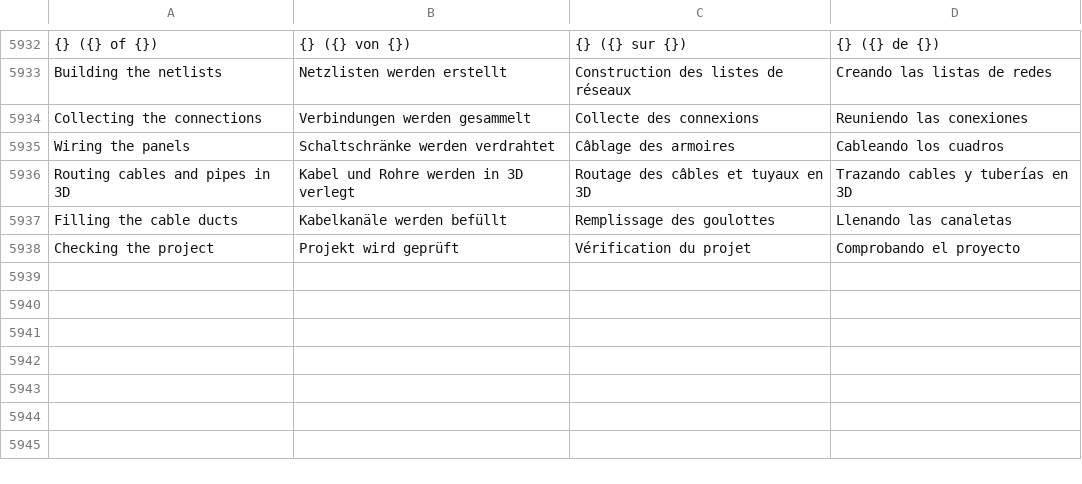
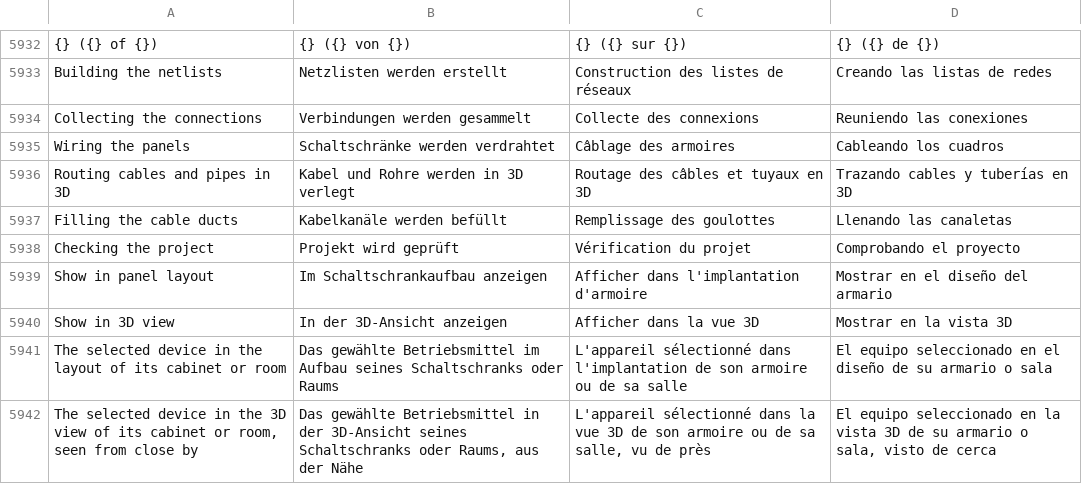
Before and after one commit to JukkaJor/OpenECraft, a TSV file: crates/openecraft-i18n/src/catalog/extra.tsv, drawn as a sheet; only a part is shown, gaps mark what is left out; the diff names each change by its address in the sheet, - before the commit and + after, or states it on an @@ line.

```diff
--- a/crates/openecraft-i18n/src/catalog/extra.tsv
+++ b/crates/openecraft-i18n/src/catalog/extra.tsv
+row 5939: Show in panel layout | Im Schaltschrankaufbau anzeigen | Afficher dans l'implantation d'armoire | Mostrar en el diseño del armario
+row 5940: Show in 3D view | In der 3D-Ansicht anzeigen | Afficher dans la vue 3D | Mostrar en la vista 3D
+row 5941: The selected device in the layout of its cabinet or room | Das gewählte Betriebsmittel im Aufbau seines Schaltschranks oder Raums | L'appareil sélectionné dans l'implantation de son armoire ou de sa salle | El equipo seleccionado en el diseño de su armario o sala
+row 5942: The selected device in the 3D view of its cabinet or room, seen from close by | Das gewählte Betriebsmittel in der 3D-Ansicht seines Schaltschranks oder Raums, aus der Nähe | L'appareil sélectionné dans la vue 3D de son armoire ou de sa salle, vu de près | El equipo seleccionado en la vista 3D de su armario o sala, visto de cerca
```
Also changed, not shown: 25 other files.
